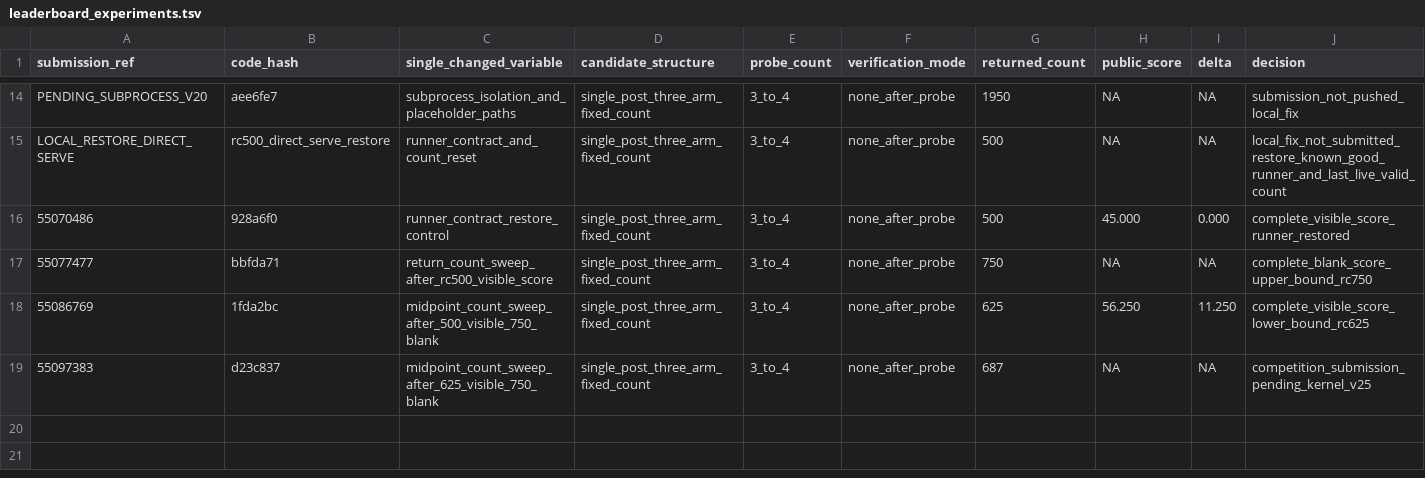
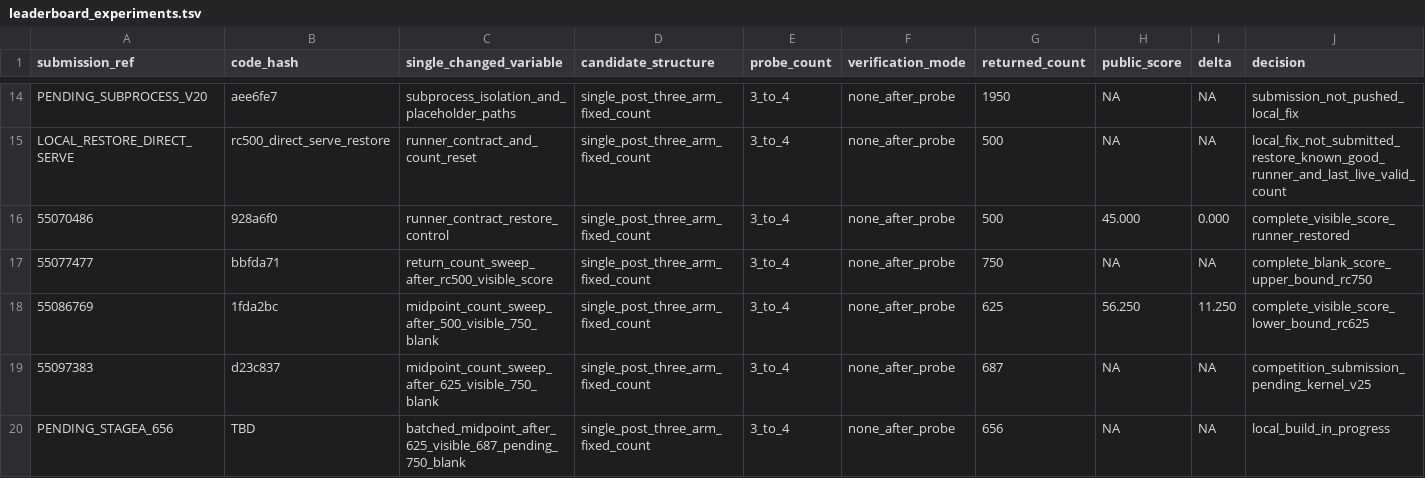
Before and after one commit to wms2537/agent-security, a TSV file: competition/leaderboard_experiments.tsv, drawn as a sheet; only a part is shown, gaps mark what is left out.

Commit message:
experiment: stagea rc656 batched sweep

```diff
--- a/competition/leaderboard_experiments.tsv
+++ b/competition/leaderboard_experiments.tsv
@@ -19 +19,2 @@ LOCAL_RESTORE_DIRECT_SERVE	rc500_direct_serve_restore	runner_contract_and_count_
 55097383	d23c837	midpoint_count_sweep_after_625_visible_750_blank	single_post_three_arm_fixed_count	3_to_4	none_after_probe	687	NA	NA	competition_submission_pending_kernel_v25
+PENDING_STAGEA_656	TBD	batched_midpoint_after_625_visible_687_pending_750_blank	single_post_three_arm_fixed_count	3_to_4	none_after_probe	656	NA	NA	local_build_in_progress
```
Also changed, not shown: 5 other files.
